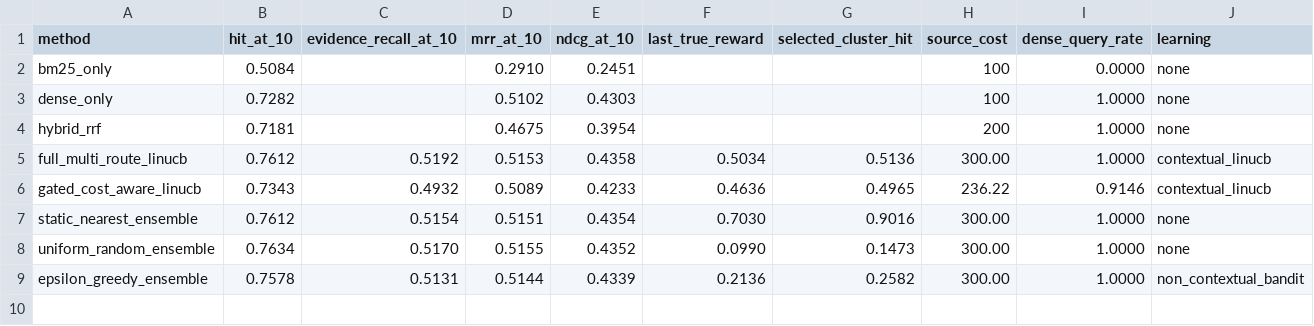
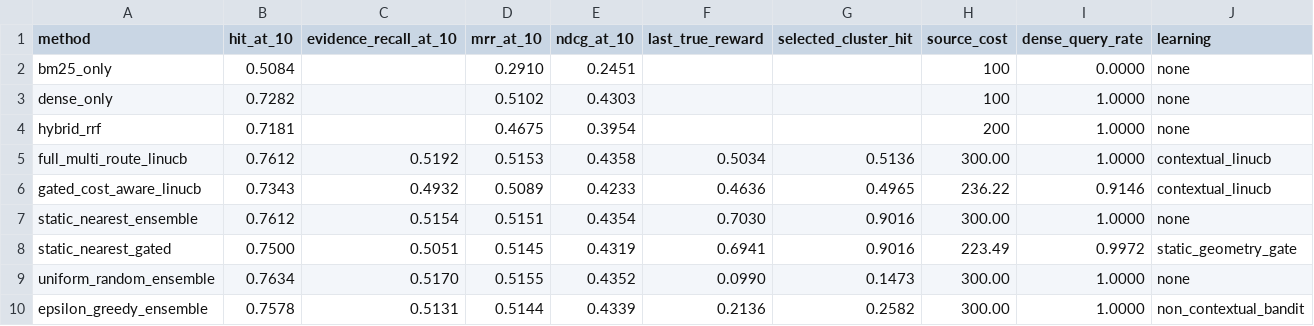
Before and after one commit to wolfhawkld/IntentWeight, a CSV file: paper/experiments/results/task24_audit_638k_comparison.csv, drawn as a sheet.

Commit message:
task24: add static nearest gated control

```diff
--- a/paper/experiments/results/task24_audit_638k_comparison.csv
+++ b/paper/experiments/results/task24_audit_638k_comparison.csv
@@ -7,2 +7,3 @@ gated_cost_aware_linucb,0.7343,0.4932,0.5089,0.4233,0.4636,0.4965,236.22,0.9146,
 static_nearest_ensemble,0.7612,0.5154,0.5151,0.4354,0.7030,0.9016,300.00,1.0000,none
+static_nearest_gated,0.7500,0.5051,0.5145,0.4319,0.6941,0.9016,223.49,0.9972,static_geometry_gate
 uniform_random_ensemble,0.7634,0.5170,0.5155,0.4352,0.0990,0.1473,300.00,1.0000,none
```
Also changed, not shown: 11 other files.
